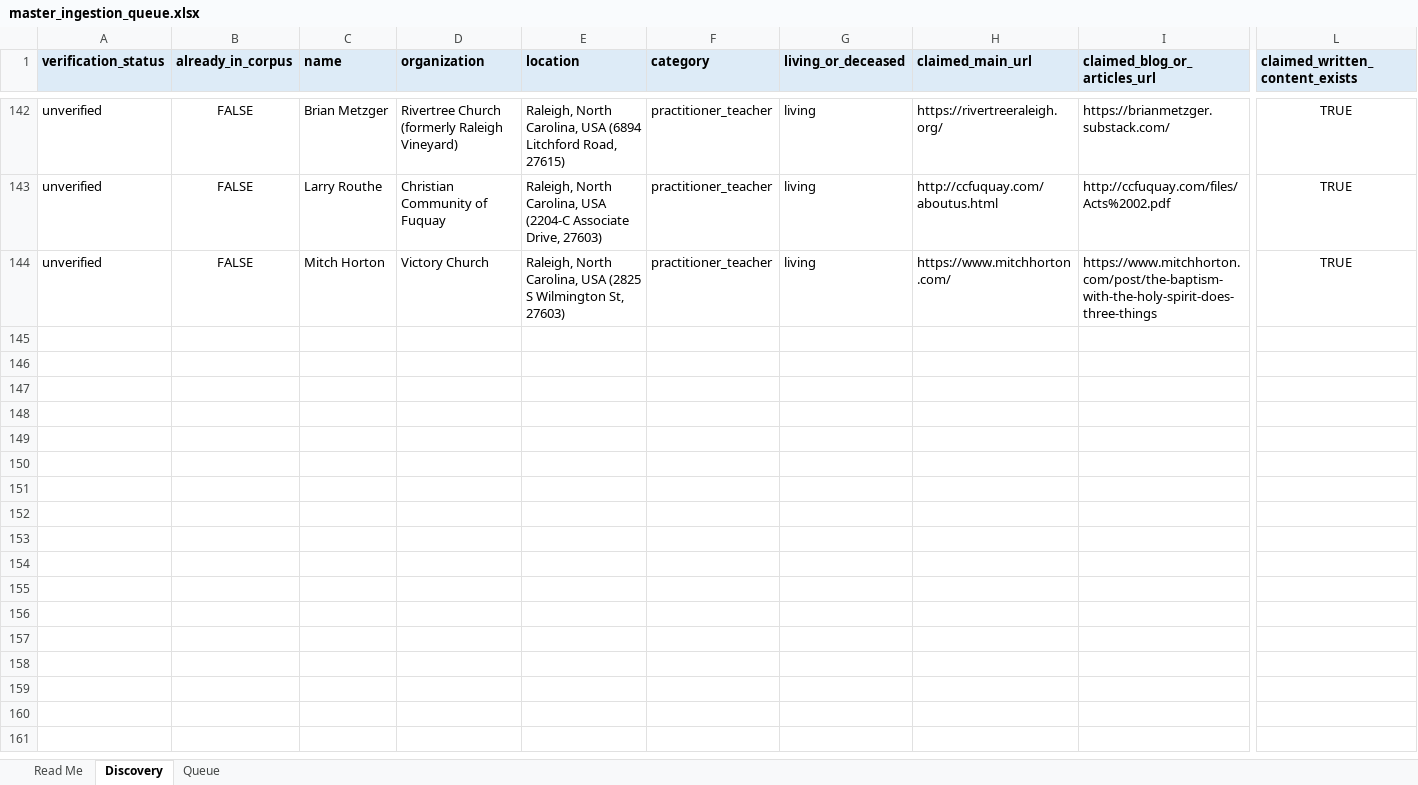
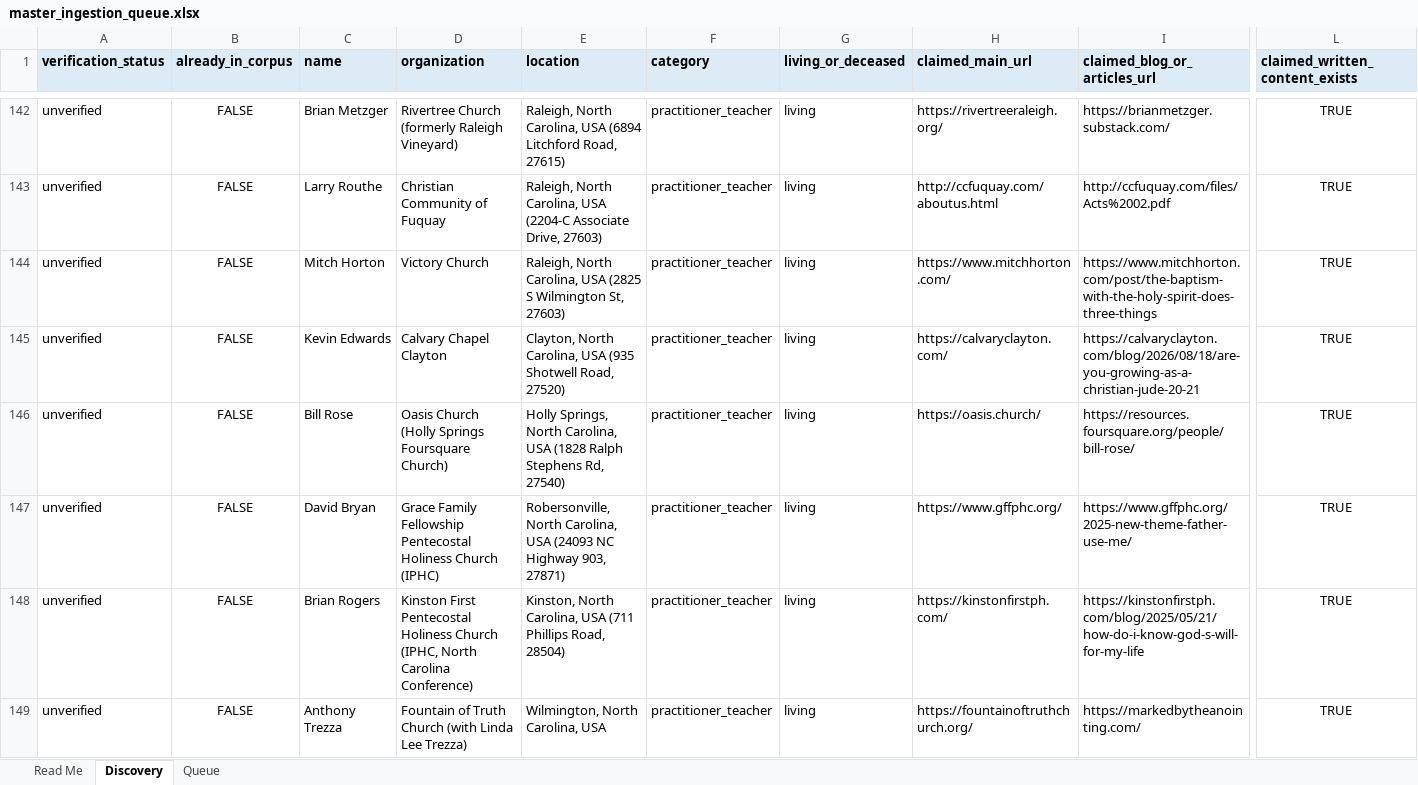
Before and after one commit to alxwhitley/new-wine, an Excel workbook: docs/ingestion/master_ingestion_queue.xlsx, sheet Discovery, drawn as a sheet; only a part is shown, gaps mark what is left out; values as stored, in another font and other column widths than the file's, no borders; rows hold the shown columns only; the diff names each change by its address in the sheet, - before the commit and + after, or states it on an @@ line.

```diff
--- a/docs/ingestion/master_ingestion_queue.xlsx (sheet Discovery)
+++ b/docs/ingestion/master_ingestion_queue.xlsx (sheet Discovery)
+row 145: unverified | FALSE | Kevin Edwards | Calvary Chapel Clayton | Clayton, North Carolina, USA (935 Shotwell Road, 27520) | practitioner_teacher | living | https://calvaryclayton.com/ | https://calvaryclayton.com/blog/2026/08/18/are-you-growing-as-a-christian-jude-20-21 | TRUE
+row 146: unverified | FALSE | Bill Rose | Oasis Church (Holly Springs Foursquare Church) | Holly Springs, North Carolina, USA (1828 Ralph Stephens Rd, 27540) | practitioner_teacher | living | https://oasis.church/ | https://resources.foursquare.org/people/bill-rose/ | TRUE
+row 147: unverified | FALSE | David Bryan | Grace Family Fellowship Pentecostal Holiness Church (IPHC) | Robersonville, North Carolina, USA (24093 NC Highway 903, 27871) | practitioner_teacher | living | https://www.gffphc.org/ | https://www.gffphc.org/2025-new-theme-father-use-me/ | TRUE
+row 148: unverified | FALSE | Brian Rogers | Kinston First Pentecostal Holiness Church (IPHC, North Carolina Conference) | Kinston, North Carolina, USA (711 Phillips Road, 28504) | practitioner_teacher | living | https://kinstonfirstph.com/ | https://kinstonfirstph.com/blog/2025/05/21/how-do-i-know-god-s-will-for-my-life | TRUE
+row 149: unverified | FALSE | Anthony Trezza | Fountain of Truth Church (with Linda Lee Trezza) | Wilmington, North Carolina, USA | practitioner_teacher | living | https://fountainoftruthchurch.org/ | https://markedbytheanointing.com/ | TRUE
```
